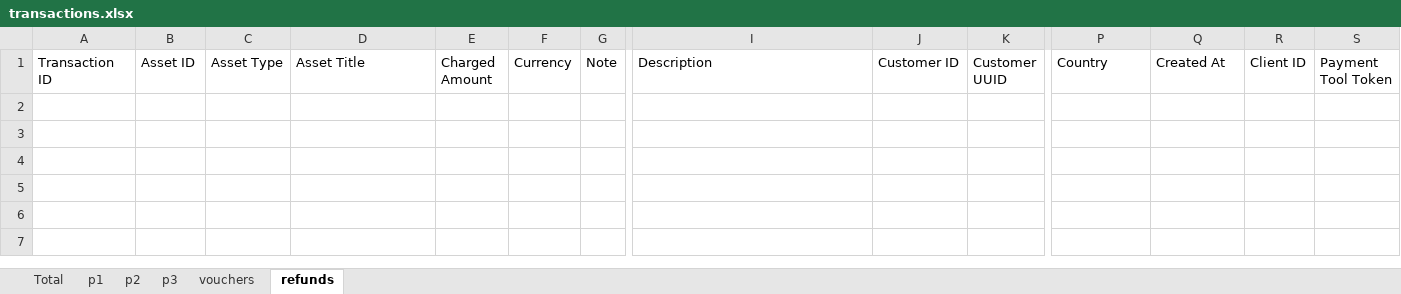
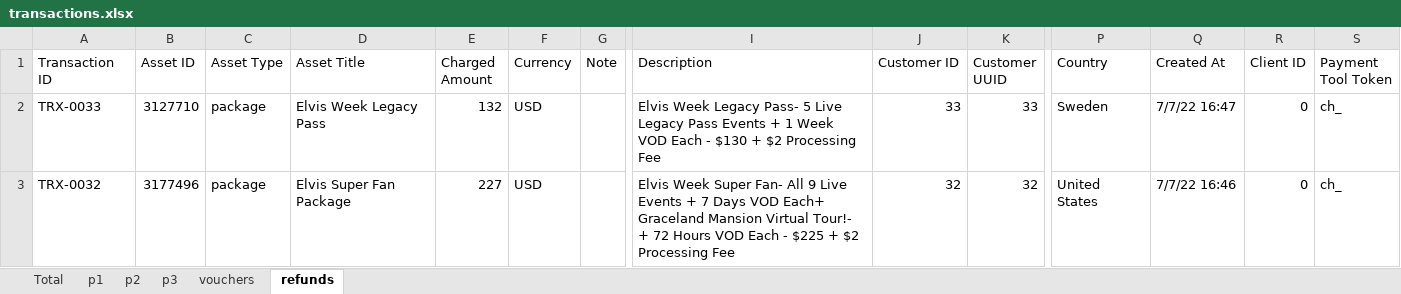
Before and after one commit to AustinHCopley/ReportGenerator, an Excel workbook: transactions.xlsx, sheet refunds, drawn as a sheet; only a part is shown, gaps mark what is left out; values as stored, in another font and other column widths than the file's, no borders; rows hold the shown columns only; the diff names each change by its address in the sheet, - before the commit and + after, or states it on an @@ line.

Commit message:
handles voucher and refunds tabs

```diff
--- a/transactions.xlsx (sheet refunds)
+++ b/transactions.xlsx (sheet refunds)
+row 2: TRX-0033 | 3127710 | package | Elvis Week Legacy Pass | 132 | USD |  | Elvis Week Legacy Pass- 5 Live Legacy Pass Events + 1 Week VOD Each - $130 + $2 Processing Fee | 33 | 33 | Sweden | 7/7/22 16:47 | 0 | ch_
+row 3: TRX-0032 | 3177496 | package | Elvis Super Fan Package | 227 | USD |  | Elvis Week Super Fan- All 9 Live Events + 7 Days VOD Each+ Graceland Mansion Virtual Tour!- + 72 Hours VOD Each - $225 + $2 Processing Fee | 32 | 32 | United States | 7/7/22 16:46 | 0 | ch_
```
Also changed, not shown: sheet vouchers, sheet Total, 4 other files.
